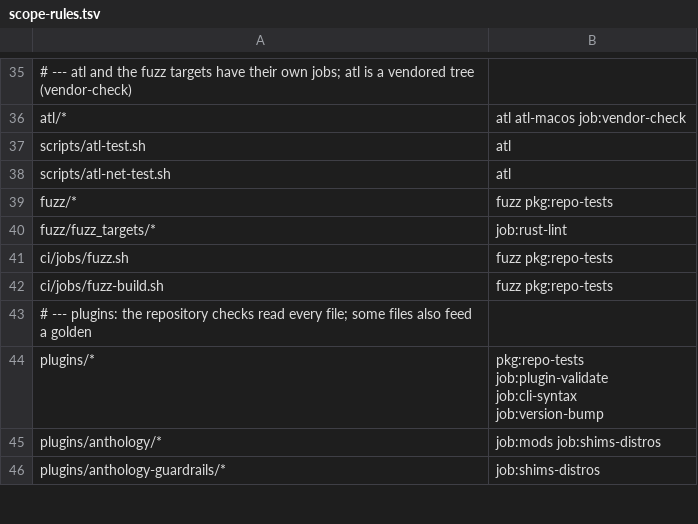
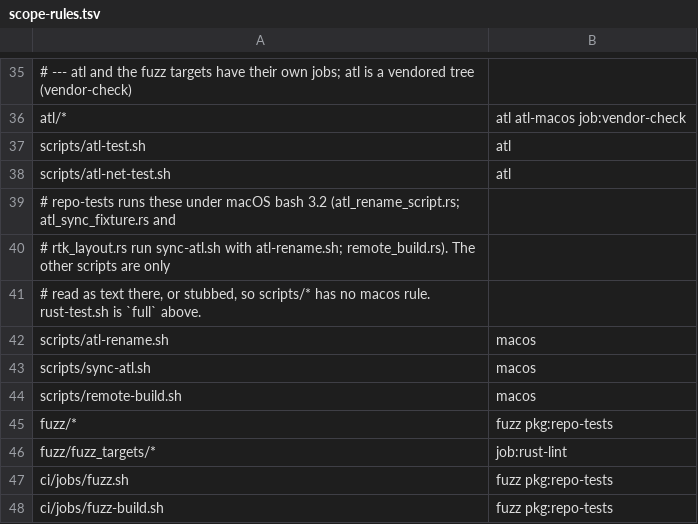
Before and after one commit to rbonweb/anthology, a TSV file: ci/scope-rules.tsv, drawn as a sheet; only a part is shown, gaps mark what is left out; the shorter side is filled out with more unchanged rows.

Commit message:
ci: run macOS for the scripts repo-tests executes
repo-tests runs scripts/atl-rename.sh, sync-atl.sh and remote-build.sh under macOS bash 3.2, but scripts/ had no macos rule, so a change to only one of them never ran there. Add a macos rule for each of the three (rust-test.sh is already a full path) and pin them, with the scripts that are only read or stubbed staying off macOS, in ci_scope.rs.

```diff
--- a/ci/scope-rules.tsv
+++ b/ci/scope-rules.tsv
@@ -38,2 +38,8 @@ scripts/atl-test.sh	atl
 scripts/atl-net-test.sh	atl
+# repo-tests runs these under macOS bash 3.2 (atl_rename_script.rs; atl_sync_fixture.rs and
+# rtk_layout.rs run sync-atl.sh with atl-rename.sh; remote_build.rs). The other scripts are only
+# read as text there, or stubbed, so scripts/* has no macos rule. rust-test.sh is `full` above.
+scripts/atl-rename.sh	macos
+scripts/sync-atl.sh	macos
+scripts/remote-build.sh	macos
 fuzz/*	fuzz pkg:repo-tests
```
Also changed, not shown: 1 other file.
